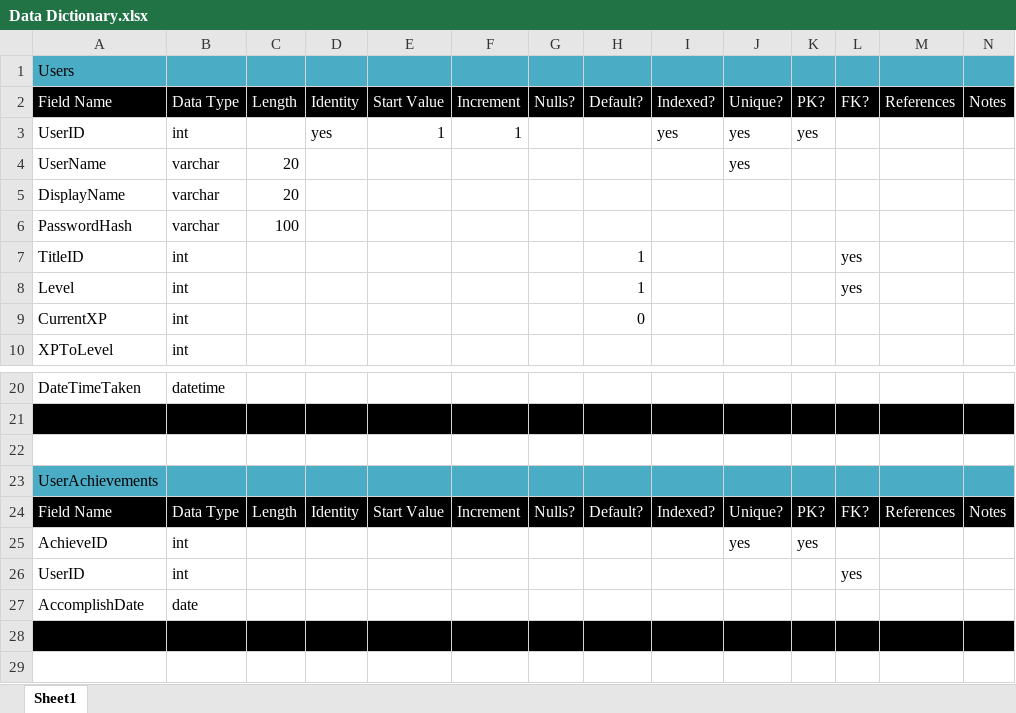
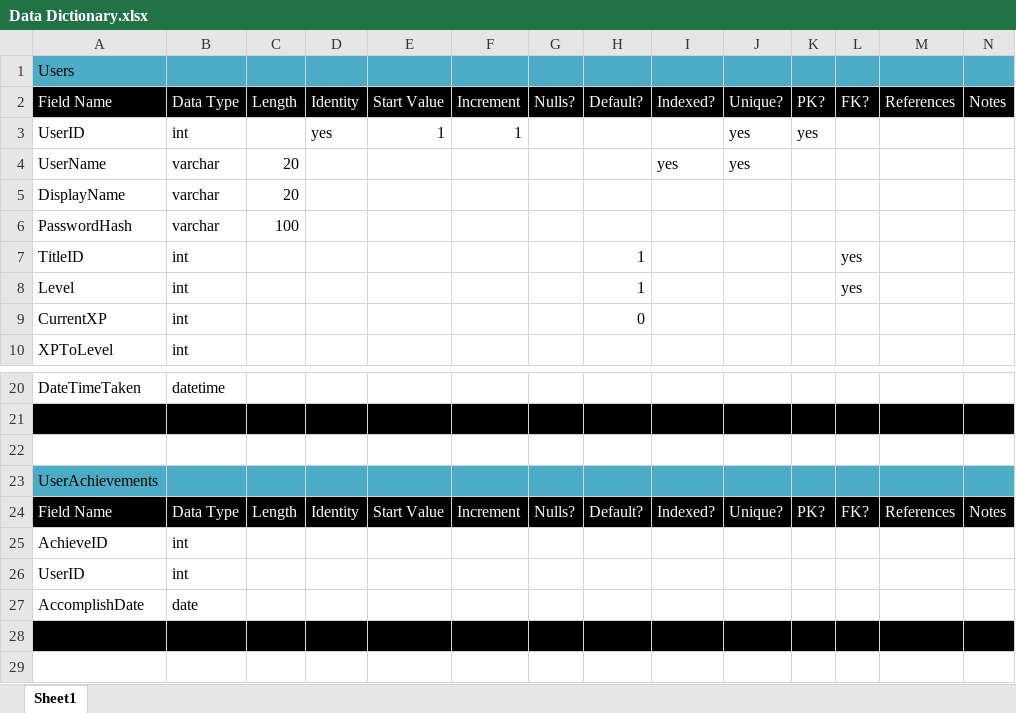
Before and after one commit to skyler-code/SpeedTyper-desktop, an Excel workbook: Documentation/Data Dictionary.xlsx, sheet Sheet1, drawn as a sheet; only a part is shown, gaps mark what is left out; values as stored, in another font and other column widths than the file's, no borders; the diff names each change by its address in the sheet, - before the commit and + after, or states it on an @@ line.

Commit message:
Documentation update and SQL create tables

```diff
--- a/Documentation/Data Dictionary.xlsx (sheet Sheet1)
+++ b/Documentation/Data Dictionary.xlsx (sheet Sheet1)
-I3: yes
+I3: (empty)
-I4: (empty)
+I4: yes
-J25: yes
+J25: (empty)
-K25: yes
+K25: (empty)
-L26: yes
+L26: (empty)
```
Also changed, not shown: 8 other files.
